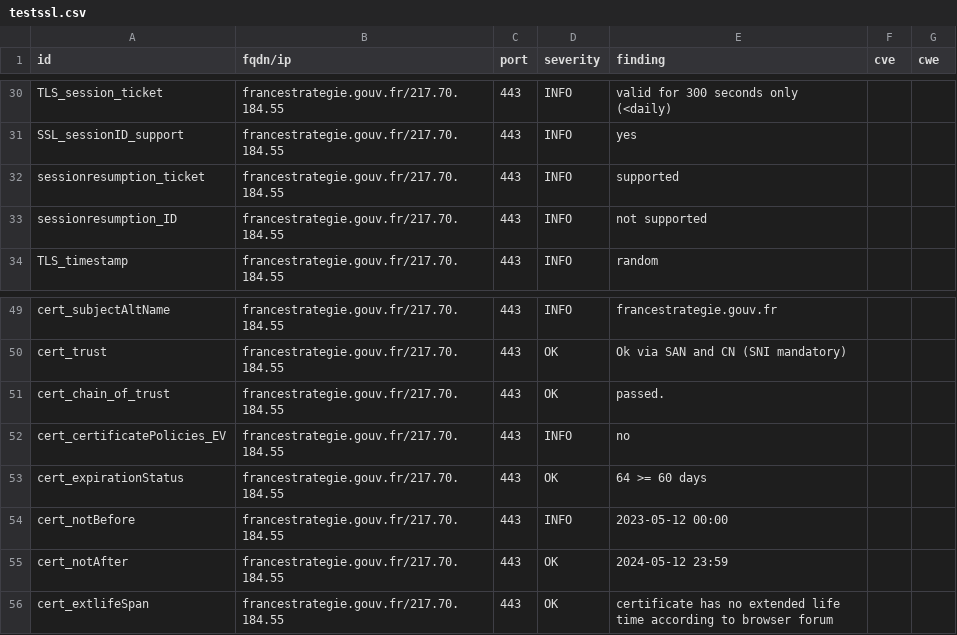
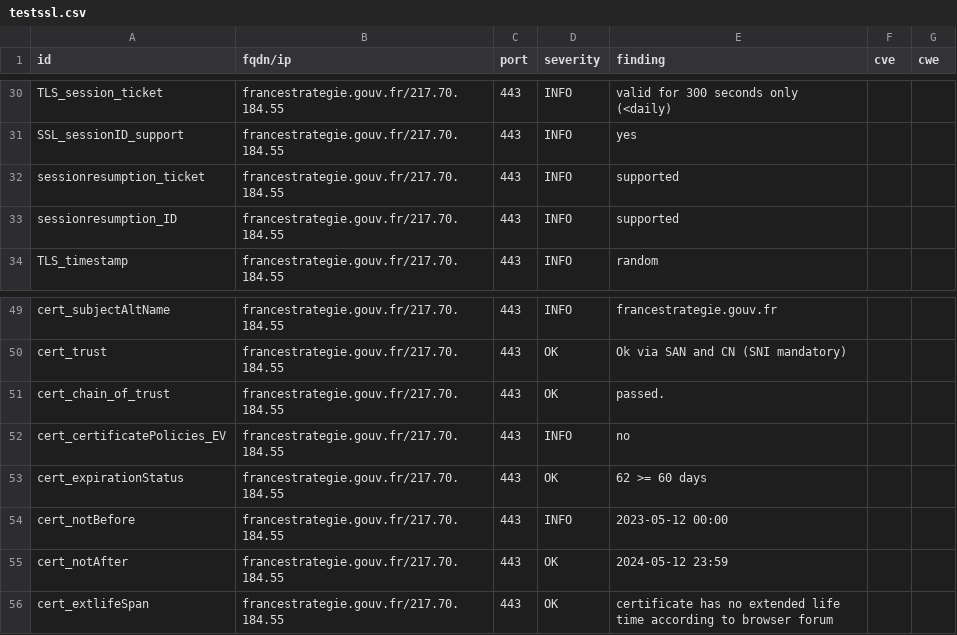
Before and after one commit to GKO-org/dashlordPrd9, a CSV file: results/aHR0cHM6Ly9mcmFuY2VzdHJhdGVnaWUuZ291di5mcg==/testssl.csv, drawn as a sheet; only a part is shown, gaps mark what is left out.

```diff
--- a/results/aHR0cHM6Ly9mcmFuY2VzdHJhdGVnaWUuZ291di5mcg==/testssl.csv
+++ b/results/aHR0cHM6Ly9mcmFuY2VzdHJhdGVnaWUuZ291di5mcg==/testssl.csv
@@ -32,3 +32,3 @@
 "sessionresumption_ticket","francestrategie.gouv.fr/217.70.184.55","443","INFO","supported","",""
-"sessionresumption_ID","francestrategie.gouv.fr/217.70.184.55","443","INFO","not supported","",""
+"sessionresumption_ID","francestrategie.gouv.fr/217.70.184.55","443","INFO","supported","",""
 "TLS_timestamp","francestrategie.gouv.fr/217.70.184.55","443","INFO","random","",""
@@ -52,3 +52,3 @@
 "cert_certificatePolicies_EV","francestrategie.gouv.fr/217.70.184.55","443","INFO","no","",""
-"cert_expirationStatus","francestrategie.gouv.fr/217.70.184.55","443","OK","64 >= 60 days","",""
+"cert_expirationStatus","francestrategie.gouv.fr/217.70.184.55","443","OK","62 >= 60 days","",""
 "cert_notBefore","francestrategie.gouv.fr/217.70.184.55","443","INFO","2023-05-12 00:00","",""
```
Also changed, not shown: 9 other files.
